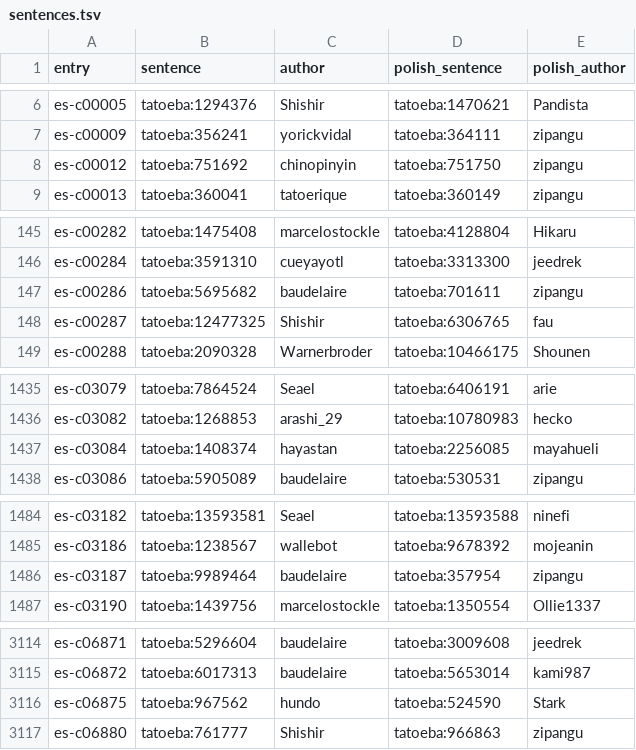
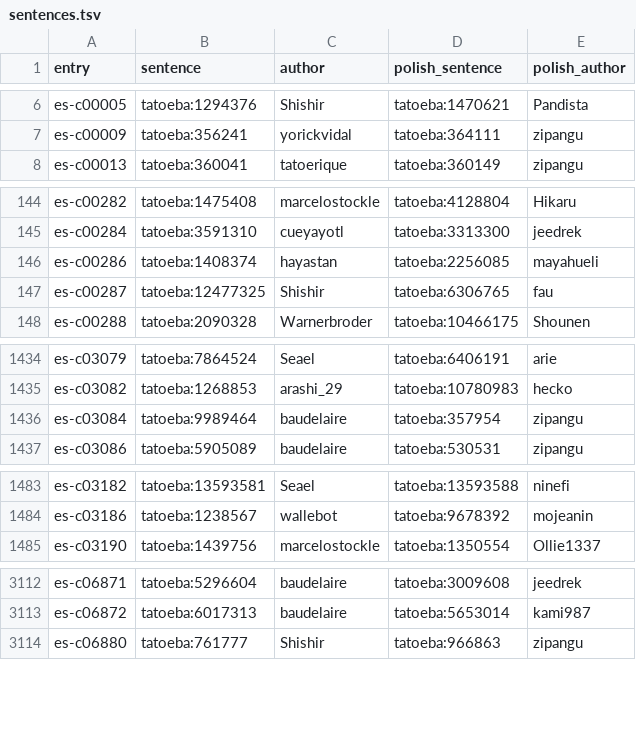
Before and after one commit to dithiothreitol/vocabbot, a TSV file: src/vocabbot/data/courses/es/sentences.tsv, drawn as a sheet; only a part is shown, gaps mark what is left out; the diff covers the shown part only.

```diff
--- a/src/vocabbot/data/courses/es/sentences.tsv
+++ b/src/vocabbot/data/courses/es/sentences.tsv
@@ -7,3 +7,2 @@ es-c00005	tatoeba:1294376	Shishir	tatoeba:1470621	Pandista
 es-c00009	tatoeba:356241	yorickvidal	tatoeba:364111	zipangu
-es-c00012	tatoeba:751692	chinopinyin	tatoeba:751750	zipangu
 es-c00013	tatoeba:360041	tatoerique	tatoeba:360149	zipangu
@@ -146,3 +145,3 @@ es-c00282	tatoeba:1475408	marcelostockle	tatoeba:4128804	Hikaru
 es-c00284	tatoeba:3591310	cueyayotl	tatoeba:3313300	jeedrek
-es-c00286	tatoeba:5695682	baudelaire	tatoeba:701611	zipangu
+es-c00286	tatoeba:1408374	hayastan	tatoeba:2256085	mayahueli
 es-c00287	tatoeba:12477325	Shishir	tatoeba:6306765	fau
@@ -1436,3 +1435,3 @@ es-c03079	tatoeba:7864524	Seael	tatoeba:6406191	arie
 es-c03082	tatoeba:1268853	arashi_29	tatoeba:10780983	hecko
-es-c03084	tatoeba:1408374	hayastan	tatoeba:2256085	mayahueli
+es-c03084	tatoeba:9989464	baudelaire	tatoeba:357954	zipangu
 es-c03086	tatoeba:5905089	baudelaire	tatoeba:530531	zipangu
@@ -1485,3 +1484,2 @@ es-c03182	tatoeba:13593581	Seael	tatoeba:13593588	ninefi
 es-c03186	tatoeba:1238567	wallebot	tatoeba:9678392	mojeanin
-es-c03187	tatoeba:9989464	baudelaire	tatoeba:357954	zipangu
 es-c03190	tatoeba:1439756	marcelostockle	tatoeba:1350554	Ollie1337
@@ -3115,3 +3113,2 @@ es-c06871	tatoeba:5296604	baudelaire	tatoeba:3009608	jeedrek
 es-c06872	tatoeba:6017313	baudelaire	tatoeba:5653014	kami987
-es-c06875	tatoeba:967562	hundo	tatoeba:524590	Stark
 es-c06880	tatoeba:761777	Shishir	tatoeba:966863	zipangu
```
Also changed, not shown: 4 edited cells elsewhere in this file, src/vocabbot/data/courses/de/sentences.tsv, src/vocabbot/data/courses/fr/sentences.tsv, 42 other files.
